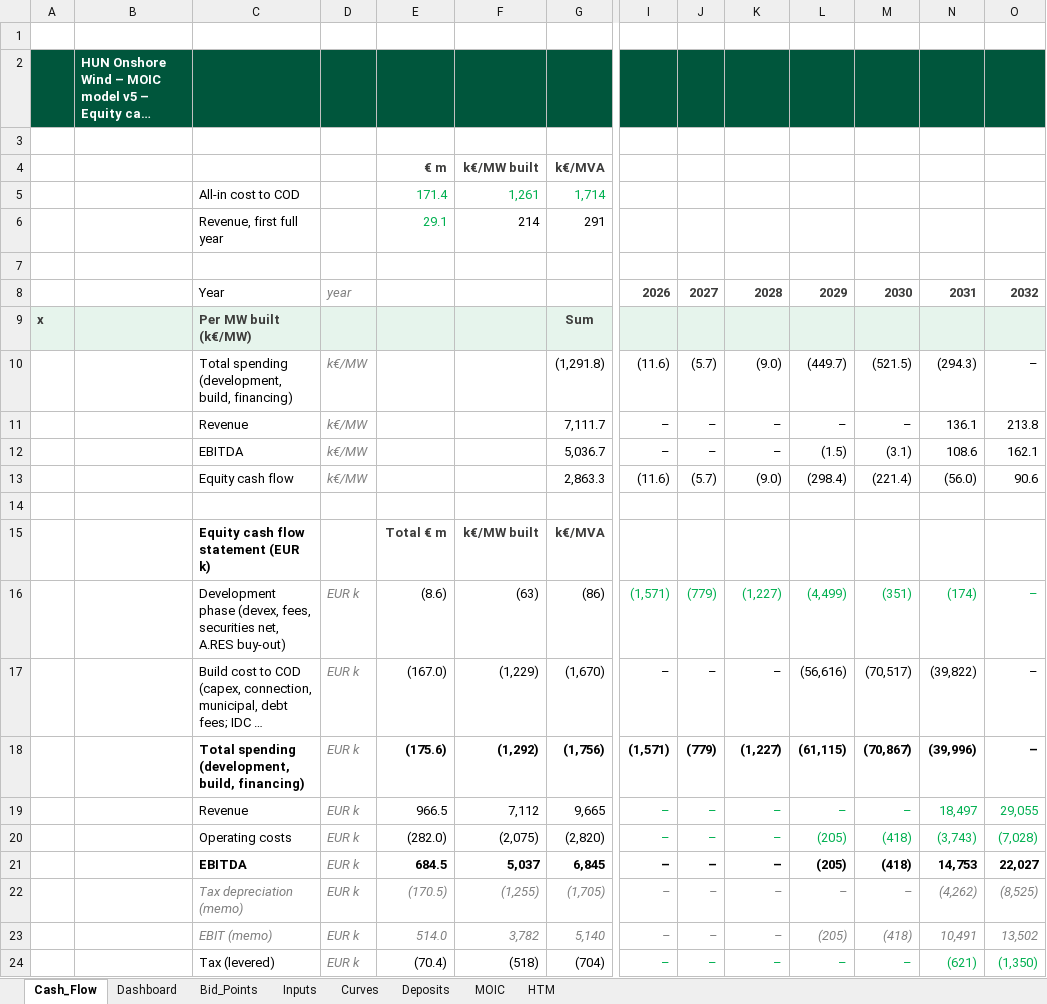
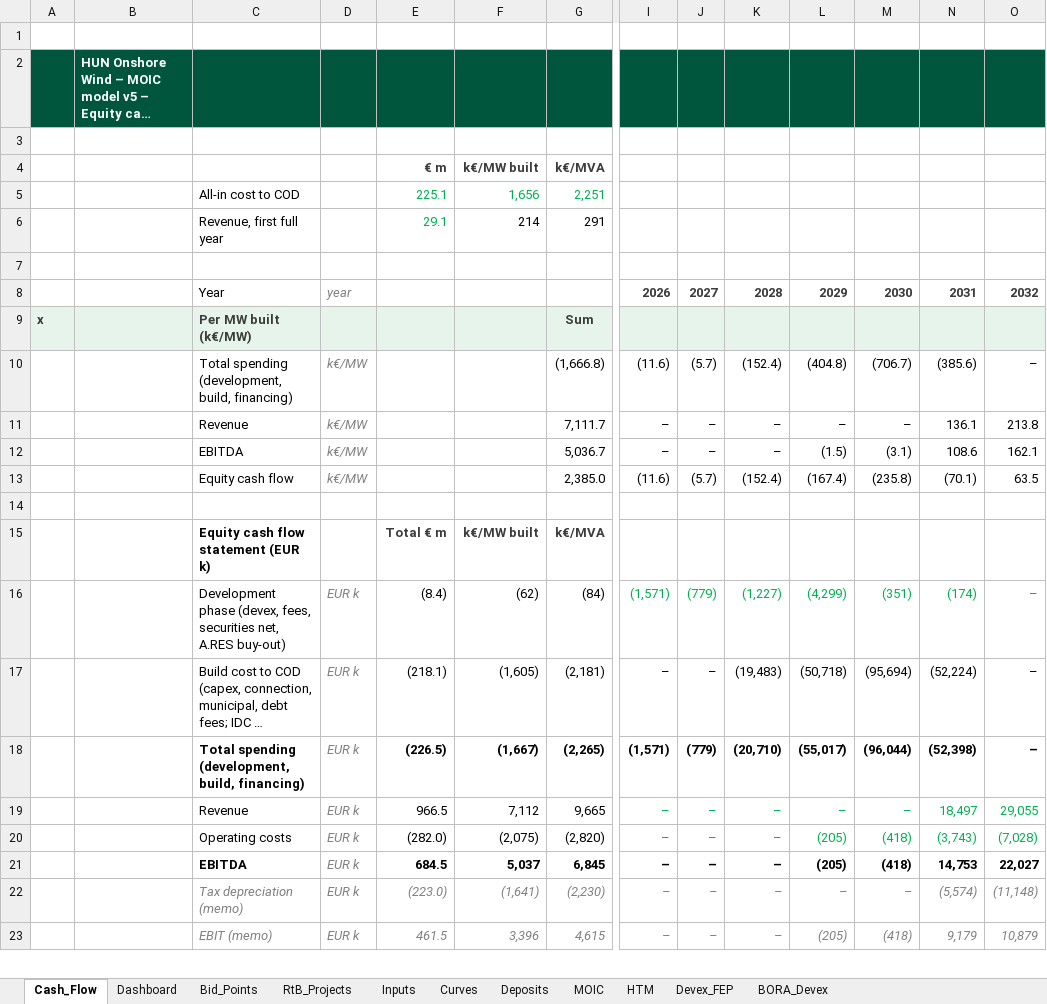
Before and after one commit to ZalanZad/FEP_modeller, an Excel workbook: projects/bora_v5_summary/out/Bora_model_RTB_COD_HTM.xlsm, sheet Cash_Flow, drawn as a sheet; only a part is shown, gaps mark what is left out; long unchanged cells end in …; values as stored, in another font and other column widths than the file's, no borders; 1 other sheet too large or unreadable and not compared; removed rows and columns are numbered as before the commit, all else as after; rows hold the shown columns only; the diff covers the shown part only; the diff names each change by its address in the sheet, - before the commit and + after, or states it on an @@ line.

```diff
--- a/projects/bora_v5_summary/out/Bora_model_RTB_COD_HTM.xlsm (sheet Cash_Flow)
+++ b/projects/bora_v5_summary/out/Bora_model_RTB_COD_HTM.xlsm (sheet Cash_Flow)
+sheet tab: RtB_Projects
@@ sheet tab unhidden: Devex_FEP @@
@@ sheet tab unhidden: BORA_Devex @@
-row 5:  |  | All-in cost to COD |  | 171.4 | 1,261 | 1,714
+row 5:  |  | All-in cost to COD |  | 225.1 | 1,656 | 2,251
-G10: (1,291.8)
+G10: (1,666.8)
-K10: (9.0)
+K10: (152.4)
-L10: (449.7)
+L10: (404.8)
-M10: (521.5)
+M10: (706.7)
-N10: (294.3)
+N10: (385.6)
-row 13:  |  | Equity cash flow | k€/MW |  |  | 2,863.3 | (11.6) | (5.7) | (9.0) | (298.4) | (221.4) | (56.0) | 90.6
+row 13:  |  | Equity cash flow | k€/MW |  |  | 2,385.0 | (11.6) | (5.7) | (152.4) | (167.4) | (235.8) | (70.1) | 63.5
-E16: (8.6)
+E16: (8.4)
-F16: (63)
+F16: (62)
-G16: (86)
+G16: (84)
-L16: (4,499)
+L16: (4,299)
-E17: (167.0)
+E17: (218.1)
-F17: (1,229)
+F17: (1,605)
-G17: (1,670)
+G17: (2,181)
-K17: –
+K17: (19,483)
-L17: (56,616)
+L17: (50,718)
-M17: (70,517)
+M17: (95,694)
-N17: (39,822)
+N17: (52,224)
-E18: (175.6)
+E18: (226.5)
-F18: (1,292)
+F18: (1,667)
-G18: (1,756)
+G18: (2,265)
-K18: (1,227)
+K18: (20,710)
-L18: (61,115)
+L18: (55,017)
-M18: (70,867)
+M18: (96,044)
-N18: (39,996)
+N18: (52,398)
-row 22:  |  | Tax depreciation (memo) | EUR k | (170.5) | (1,255) | (1,705) | – | – | – | – | – | (4,262) | (8,525)
-row 23:  |  | EBIT (memo) | EUR k | 514.0 | 3,782 | 5,140 | – | – | – | (205) | (418) | 10,491 | 13,502
-row 24:  |  | Tax (levered) | EUR k | (70.4) | (518) | (704) | – | – | – | – | – | (621) | (1,350)
+row 22:  |  | Tax depreciation (memo) | EUR k | (223.0) | (1,641) | (2,230) | – | – | – | – | – | (5,574) | (11,148)
+row 23:  |  | EBIT (memo) | EUR k | 461.5 | 3,396 | 4,615 | – | – | – | (205) | (418) | 9,179 | 10,879
```
Also changed, not shown: 3 added rows, 2 removed rows and 25 edited cells elsewhere in this sheet, sheet HTM, sheet MOIC, sheet Bid_Points, sheet Inputs, sheet Deposits, formulas that keep their value, hidden cells, 6 other files.
